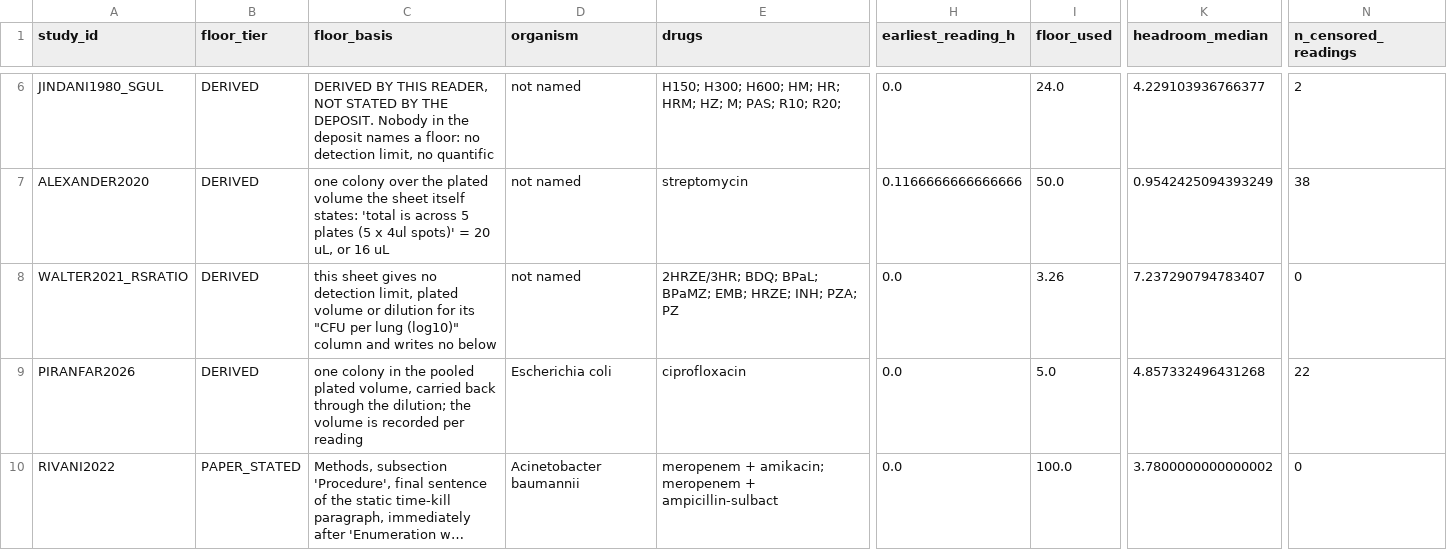
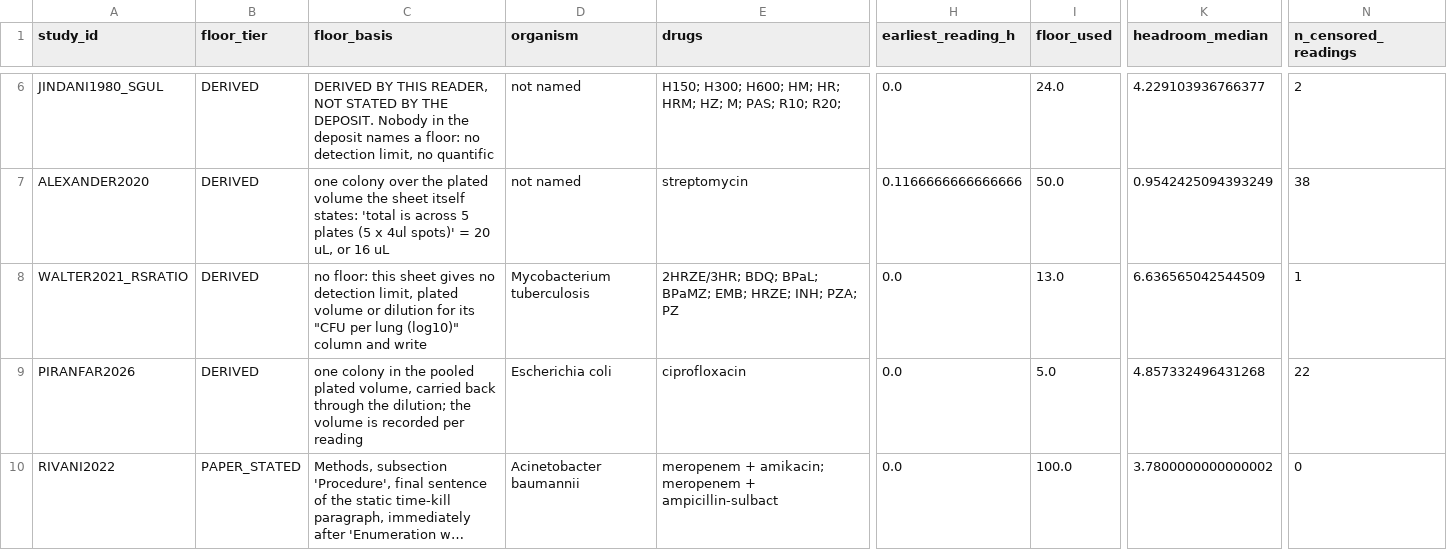
Before and after one commit to piranfar/comparative_model_presistance, a CSV file: results/tables/exp42_corpus_boundaries.csv, drawn as a sheet; only a part is shown, gaps mark what is left out; long unchanged cells end in …; the diff names each change by its address in the sheet, - before the commit and + after, or states it on an @@ line.

```diff
--- a/results/tables/exp42_corpus_boundaries.csv
+++ b/results/tables/exp42_corpus_boundaries.csv
-C8 (floor_basis): this sheet gives no detection limit, plated volume or dilution for its "CFU per lung (log10)" column and writes no below
+C8 (floor_basis): no floor: this sheet gives no detection limit, plated volume or dilution for its "CFU per lung (log10)" column and write
-D8 (organism): not named
+D8 (organism): Mycobacterium tuberculosis
-I8 (floor_used): 3.26
+I8 (floor_used): 13.0
-K8 (headroom_median): 7.237290794783407
+K8 (headroom_median): 6.636565042544509
-N8 (n_censored_readings): 0
+N8 (n_censored_readings): 1
```
Also changed, not shown: results/tables/corpus_coverage.csv, results/tables/exp42_corpus_series.csv, 8 other files.
